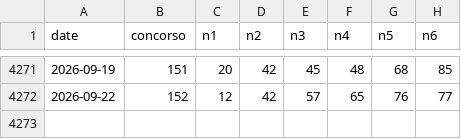
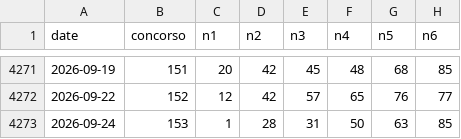
Before and after one commit to rogerouffoue123-sketch/lotto-generator-data, a CSV file: SuperEnalotto_History.csv, drawn as a sheet; only a part is shown, gaps mark what is left out; the diff names each change by its address in the sheet, - before the commit and + after, or states it on an @@ line.

```diff
--- a/SuperEnalotto_History.csv
+++ b/SuperEnalotto_History.csv
+row 4273: 2026-09-24 | 153 | 1 | 28 | 31 | 50 | 63 | 85
```
